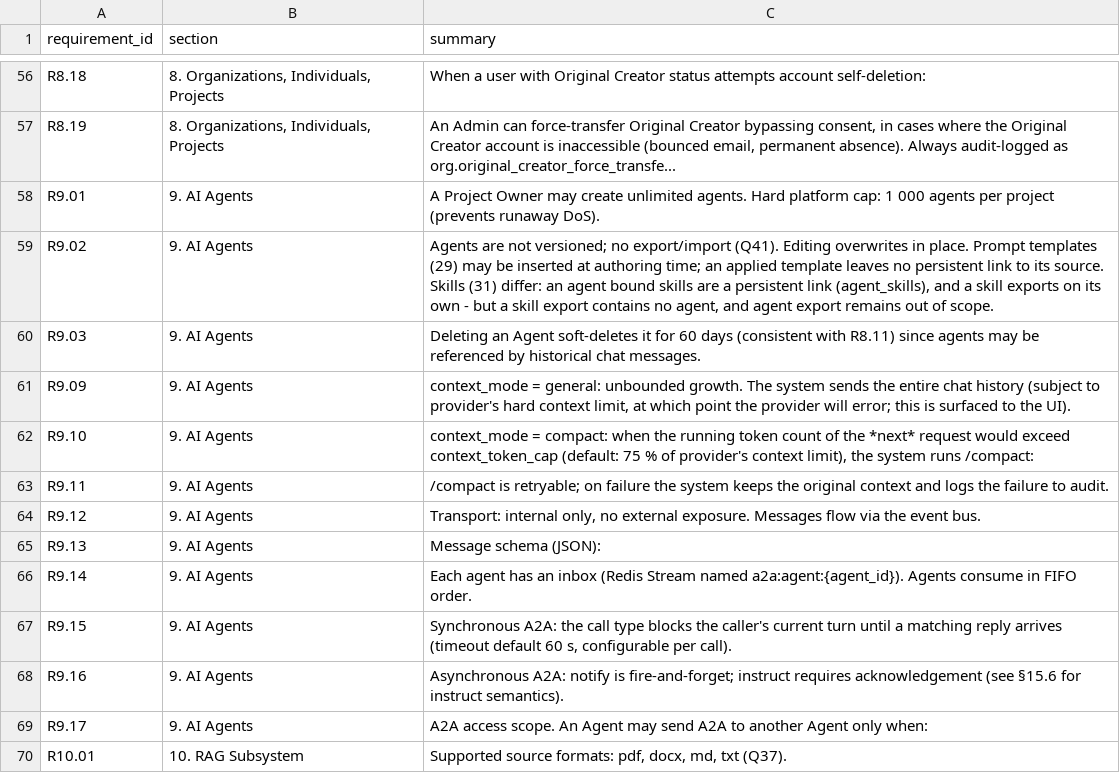
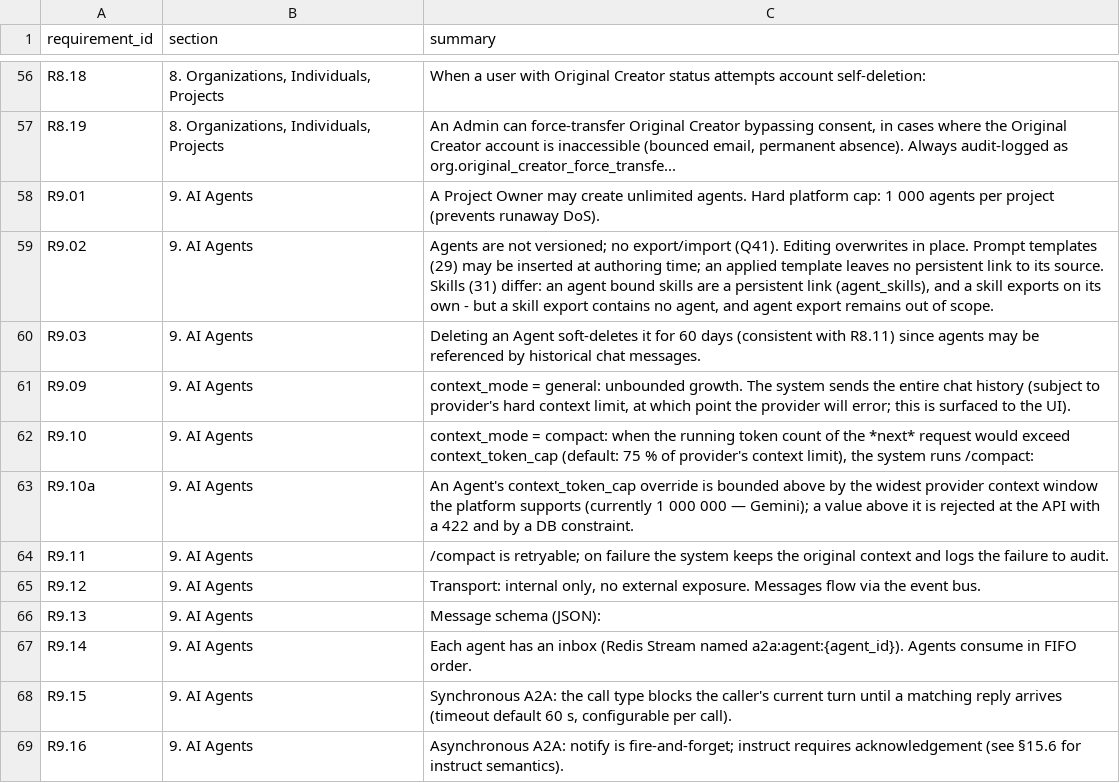
Before and after one commit to Research-Center-for-Smart-Learning-RCSL/Smart-MultiAgent-Platform, a CSV file: docs/traceability.csv, drawn as a sheet; only a part is shown, gaps mark what is left out; the shorter side is filled out with more unchanged rows; the diff names each change by its address in the sheet, - before the commit and + after, or states it on an @@ line.

Commit message:
docs(review): approve context_token_cap upper bound spec
Add R9.10a to REQUIREMENTS.md and its traceability row, flip
2026-07-16-context-token-cap-upper-bound spec.md status to approved.

```diff
--- a/docs/traceability.csv
+++ b/docs/traceability.csv
+row 63: R9.10a | 9. AI Agents | An Agent's context_token_cap override is bounded above by the widest provider context window the platform supports (currently 1 000 000 — Gemini); a value above it is rejected at the API with a 422 and by a DB constraint.
```
Also changed, not shown: 2 other files.
